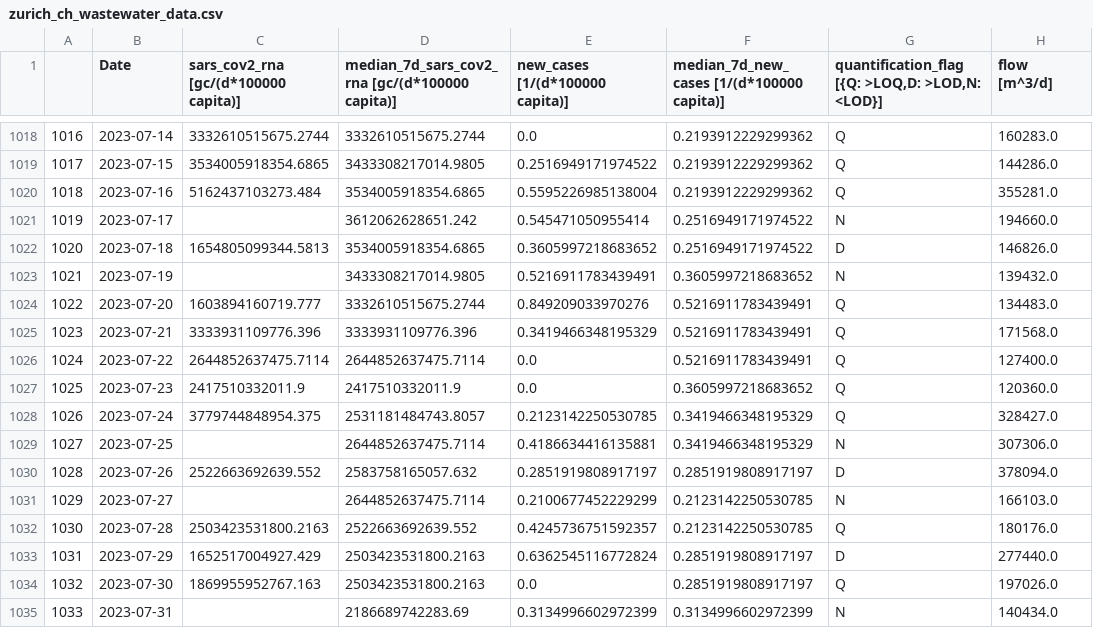
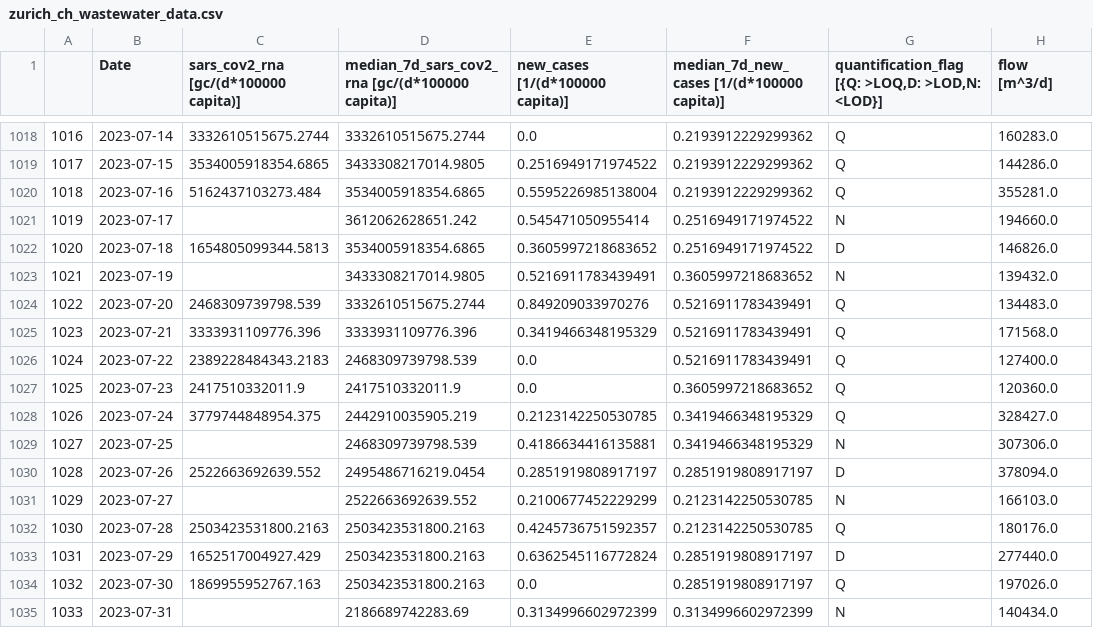
Before and after one commit to necsi/WHN-Wastewater-Data, a CSV file: data/Switzerland/zurich_ch_wastewater_data.csv, drawn as a sheet; only a part is shown, gaps mark what is left out.

```diff
--- a/data/Switzerland/zurich_ch_wastewater_data.csv
+++ b/data/Switzerland/zurich_ch_wastewater_data.csv
@@ -1023,11 +1023,11 @@
 1021,2023-07-19,,3433308217014.9805,0.5216911783439491,0.3605997218683652,N,139432.0
-1022,2023-07-20,1603894160719.777,3332610515675.2744,0.849209033970276,0.5216911783439491,Q,134483.0
+1022,2023-07-20,2468309739798.539,3332610515675.2744,0.849209033970276,0.5216911783439491,Q,134483.0
 1023,2023-07-21,3333931109776.396,3333931109776.396,0.3419466348195329,0.5216911783439491,Q,171568.0
-1024,2023-07-22,2644852637475.7114,2644852637475.7114,0.0,0.5216911783439491,Q,127400.0
+1024,2023-07-22,2389228484343.2183,2468309739798.539,0.0,0.5216911783439491,Q,127400.0
 1025,2023-07-23,2417510332011.9,2417510332011.9,0.0,0.3605997218683652,Q,120360.0
-1026,2023-07-24,3779744848954.375,2531181484743.8057,0.2123142250530785,0.3419466348195329,Q,328427.0
-1027,2023-07-25,,2644852637475.7114,0.4186634416135881,0.3419466348195329,N,307306.0
-1028,2023-07-26,2522663692639.552,2583758165057.632,0.2851919808917197,0.2851919808917197,D,378094.0
-1029,2023-07-27,,2644852637475.7114,0.2100677452229299,0.2123142250530785,N,166103.0
-1030,2023-07-28,2503423531800.2163,2522663692639.552,0.4245736751592357,0.2123142250530785,Q,180176.0
+1026,2023-07-24,3779744848954.375,2442910035905.219,0.2123142250530785,0.3419466348195329,Q,328427.0
+1027,2023-07-25,,2468309739798.539,0.4186634416135881,0.3419466348195329,N,307306.0
+1028,2023-07-26,2522663692639.552,2495486716219.0454,0.2851919808917197,0.2851919808917197,D,378094.0
+1029,2023-07-27,,2522663692639.552,0.2100677452229299,0.2123142250530785,N,166103.0
+1030,2023-07-28,2503423531800.2163,2503423531800.2163,0.4245736751592357,0.2123142250530785,Q,180176.0
 1031,2023-07-29,1652517004927.429,2503423531800.2163,0.6362545116772824,0.2851919808917197,D,277440.0
```
Also changed, not shown: data/Switzerland/geneva_ch_wastewater_data.csv, data/Switzerland/laupen_ch_wastewater_data.csv.
